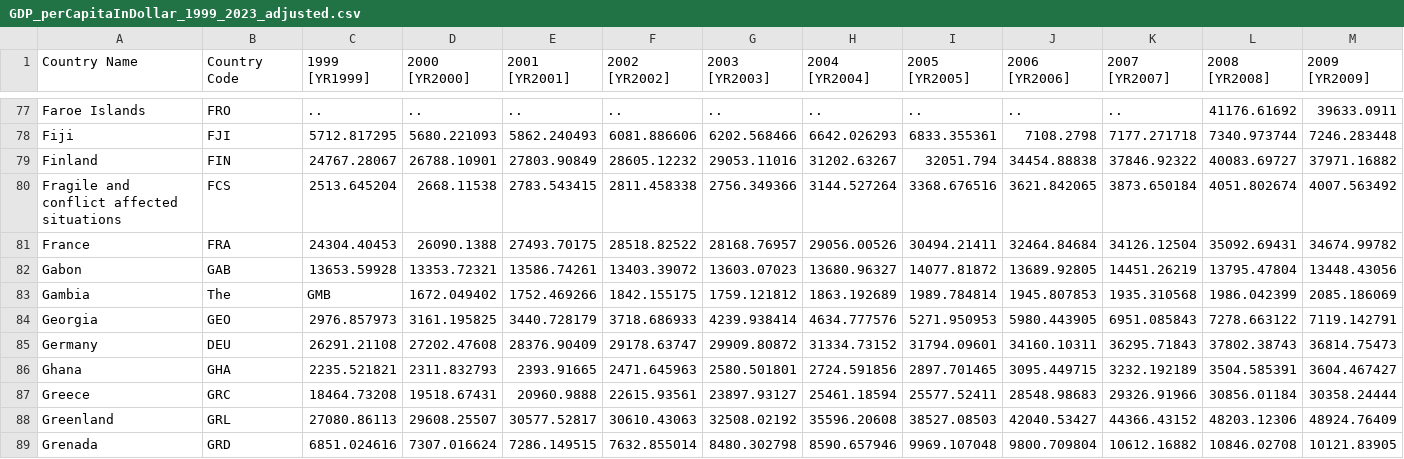
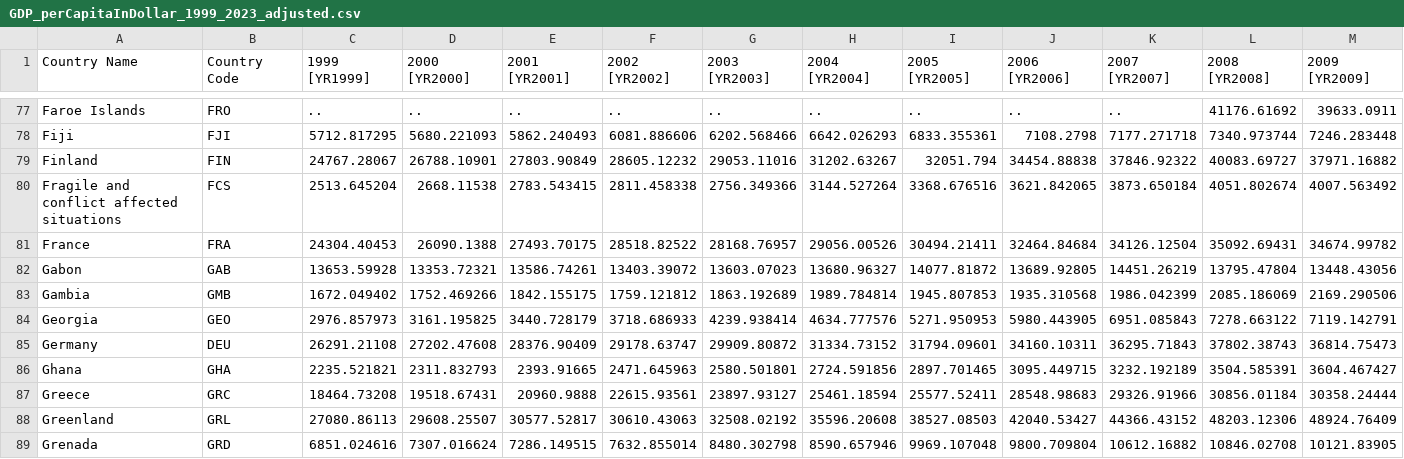
Before and after one commit to AStauch/GroupWork_EEMP_NameResearchQuestion, a CSV file: Data/GDP_perCapitaInDollar_1999_2023_adjusted.csv, drawn as a sheet; only a part is shown, gaps mark what is left out; removed rows and columns are numbered as before the commit, all else as after; rows hold the shown columns only; the diff names each change by its address in the sheet, - before the commit and + after, or states it on an @@ line.

Commit message:
Update GDP_perCapitaInDollar_1999_2023_adjusted.csv

```diff
--- a/Data/GDP_perCapitaInDollar_1999_2023_adjusted.csv
+++ b/Data/GDP_perCapitaInDollar_1999_2023_adjusted.csv
-row 83: Gambia | The | GMB | 1672.049402 | 1752.469266 | 1842.155175 | 1759.121812 | 1863.192689 | 1989.784814 | 1945.807853 | 1935.310568 | 1986.042399 | 2085.186069
+row 83: Gambia | GMB | 1672.049402 | 1752.469266 | 1842.155175 | 1759.121812 | 1863.192689 | 1989.784814 | 1945.807853 | 1935.310568 | 1986.042399 | 2085.186069 | 2169.290506
```
